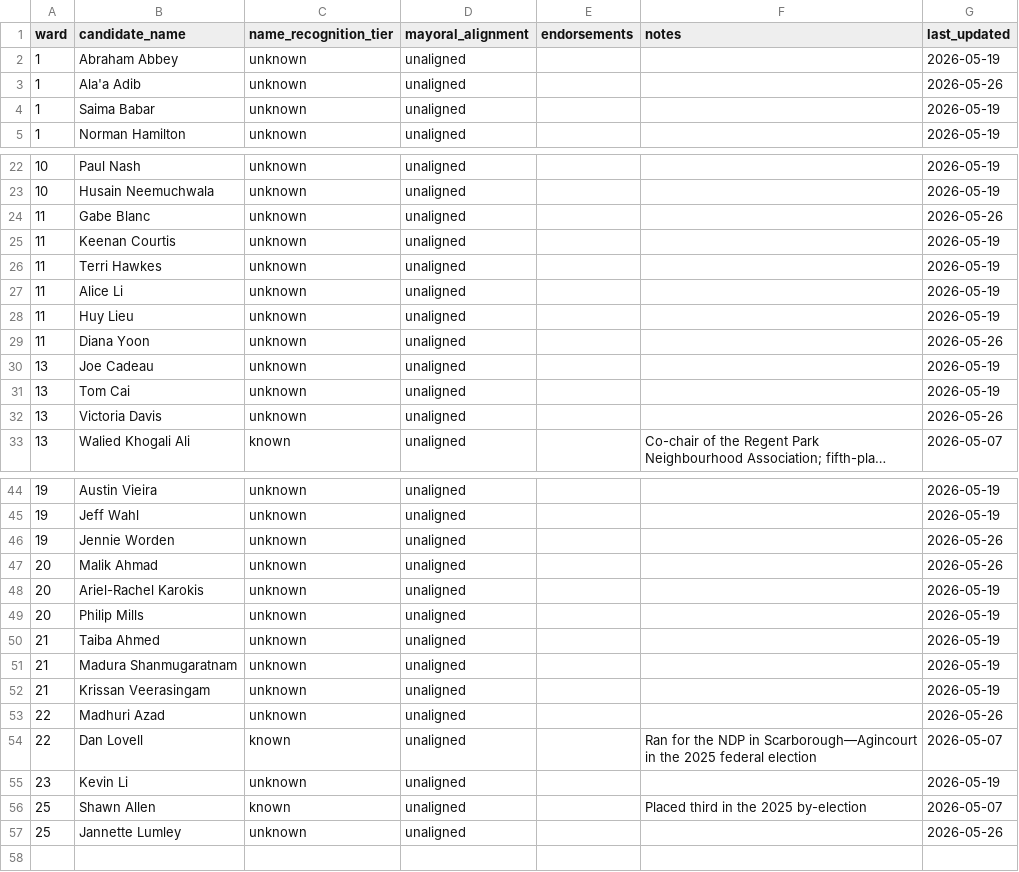
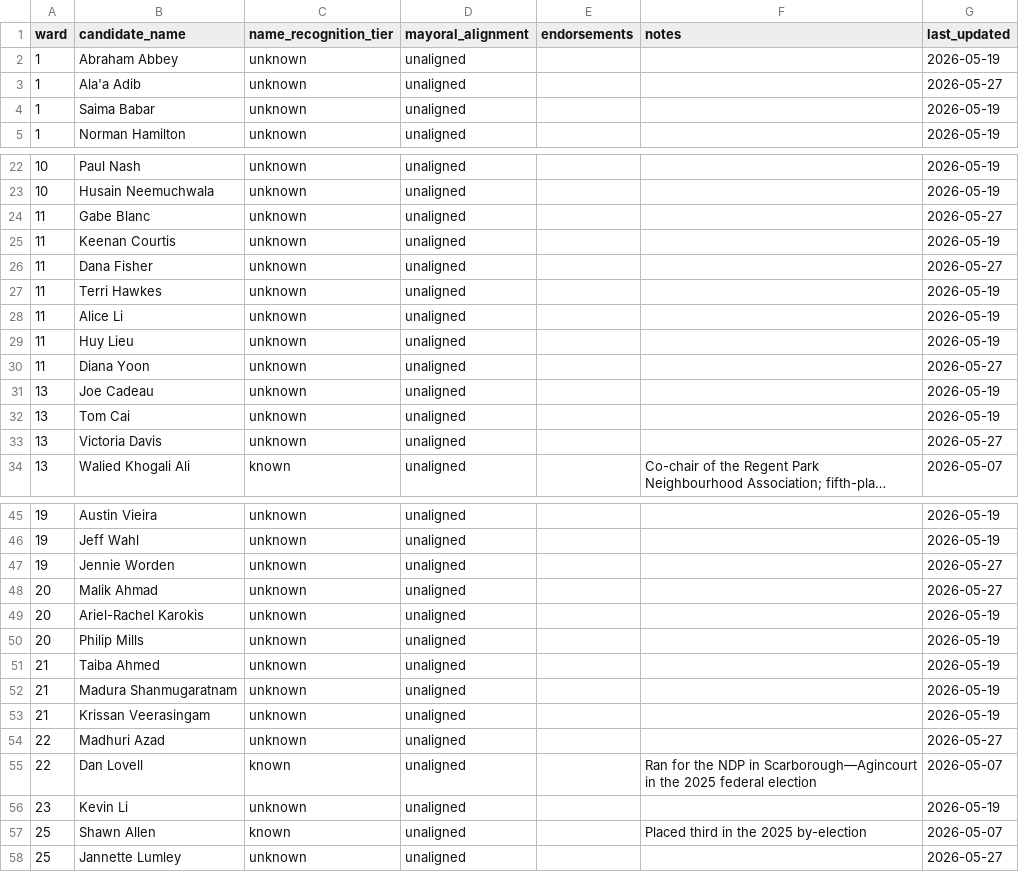
Before and after one commit to alexwolson/toronto-election-poll-tracker-data, a CSV file: data/processed/challengers.csv, drawn as a sheet; only a part is shown, gaps mark what is left out; long unchanged cells end in …; addresses are those after the commit; the diff covers the shown part only; the diff names each change by its address in the sheet, - before the commit and + after, or states it on an @@ line.

```diff
--- a/data/processed/challengers.csv
+++ b/data/processed/challengers.csv
-G3 (last_updated): 2026-05-26
+G3 (last_updated): 2026-05-27
-G24 (last_updated): 2026-05-26
+G24 (last_updated): 2026-05-27
+row 26: 11 | Dana Fisher | unknown | unaligned |  |  | 2026-05-27
-G30 (last_updated): 2026-05-26
+G30 (last_updated): 2026-05-27
-G33 (last_updated): 2026-05-26
+G33 (last_updated): 2026-05-27
-G47:G48 (last_updated): 2026-05-26
+G47:G48 (last_updated): 2026-05-27
-G54 (last_updated): 2026-05-26
+G54 (last_updated): 2026-05-27
-G58 (last_updated): 2026-05-26
+G58 (last_updated): 2026-05-27
```
Also changed, not shown: 2 edited cells elsewhere in this file, data/processed/councillor_registered.csv, data/raw/candidates/councillor_registered.csv, 19 other files.
